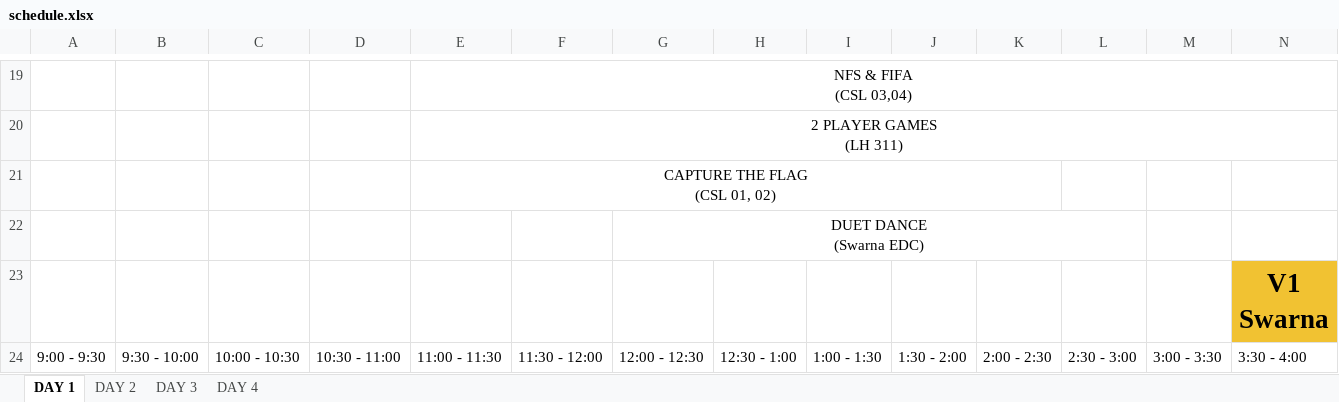
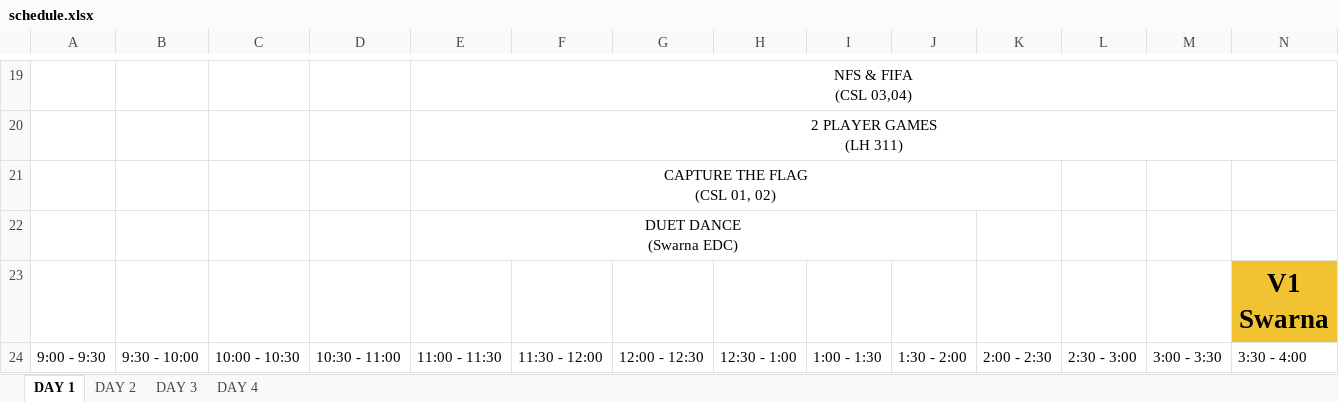
Before and after one commit to swasthikshetty10/Incridea22, an Excel workbook: client/src/Assets/schedule.xlsx, sheet DAY 1, drawn as a sheet; only a part is shown, gaps mark what is left out; values as stored, in another font and other column widths than the file's, no borders; charts and pictures not drawn; removed rows and columns are numbered as before the commit, all else as after; rows hold the shown columns only; ↵ is a line break in a cell; the diff names each change by its address in the sheet, - before the commit and + after, or states it on an @@ line.

```diff
--- a/client/src/Assets/schedule.xlsx (sheet DAY 1)
+++ b/client/src/Assets/schedule.xlsx (sheet DAY 1)
-row 22:  |  |  |  |  |  | DUET DANCE ↵ (Swarna EDC)
+row 22:  |  |  |  | DUET DANCE ↵ (Swarna EDC)
```
Also changed, not shown: sheet DAY 2, sheet DAY 3, 1 other file.
